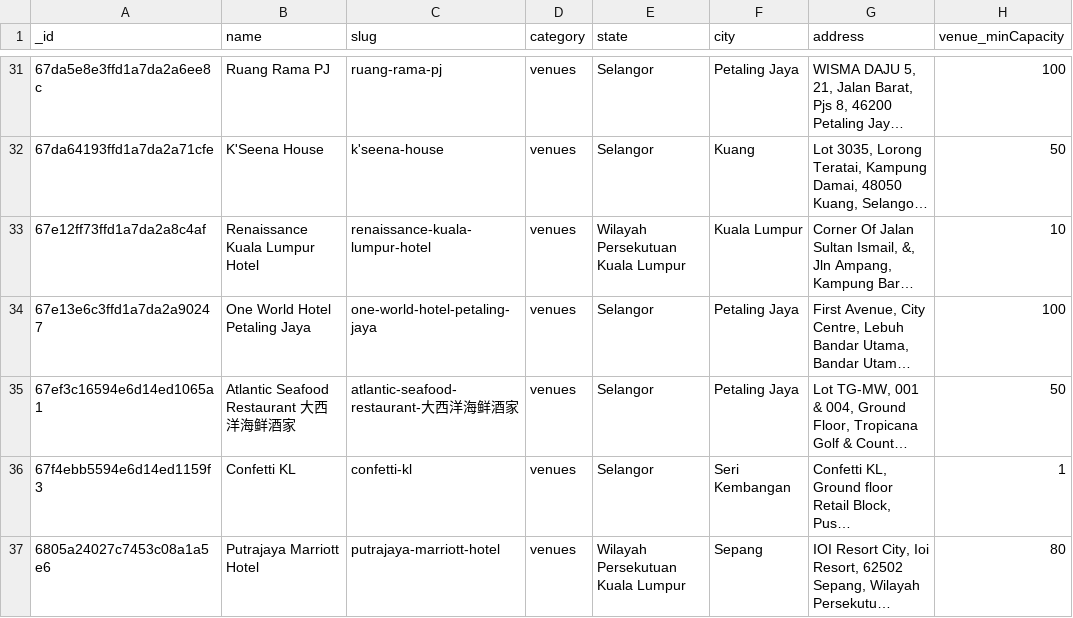
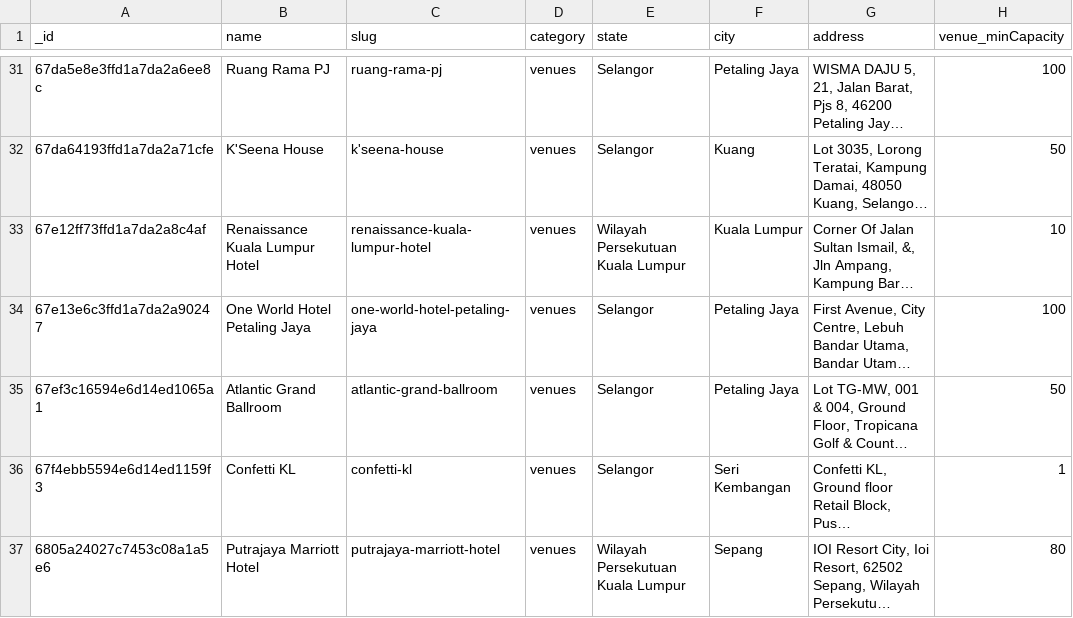
Before and after one commit to luarss/wedding-data, a CSV file: data/twn/venues.csv, drawn as a sheet; only a part is shown, gaps mark what is left out; long unchanged cells end in …; the diff names each change by its address in the sheet, - before the commit and + after, or states it on an @@ line.

```diff
--- a/data/twn/venues.csv
+++ b/data/twn/venues.csv
-B35 (name): Atlantic Seafood Restaurant 大西洋海鲜酒家
+B35 (name): Atlantic Grand Ballroom
-C35 (slug): atlantic-seafood-restaurant-大西洋海鲜酒家
+C35 (slug): atlantic-grand-ballroom
```
Also changed, not shown: 1 other file.
